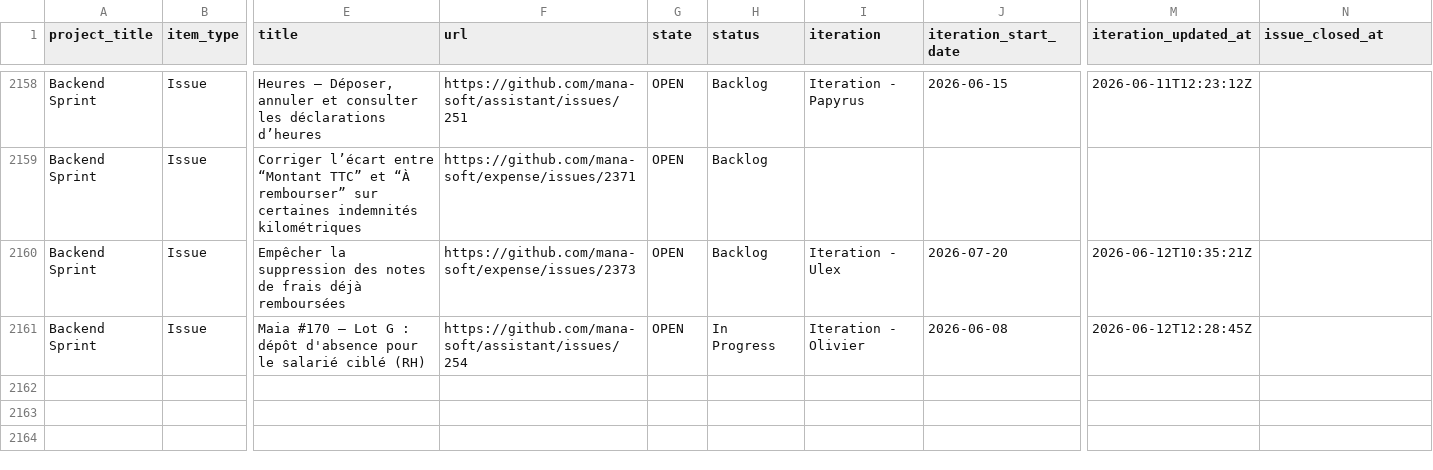
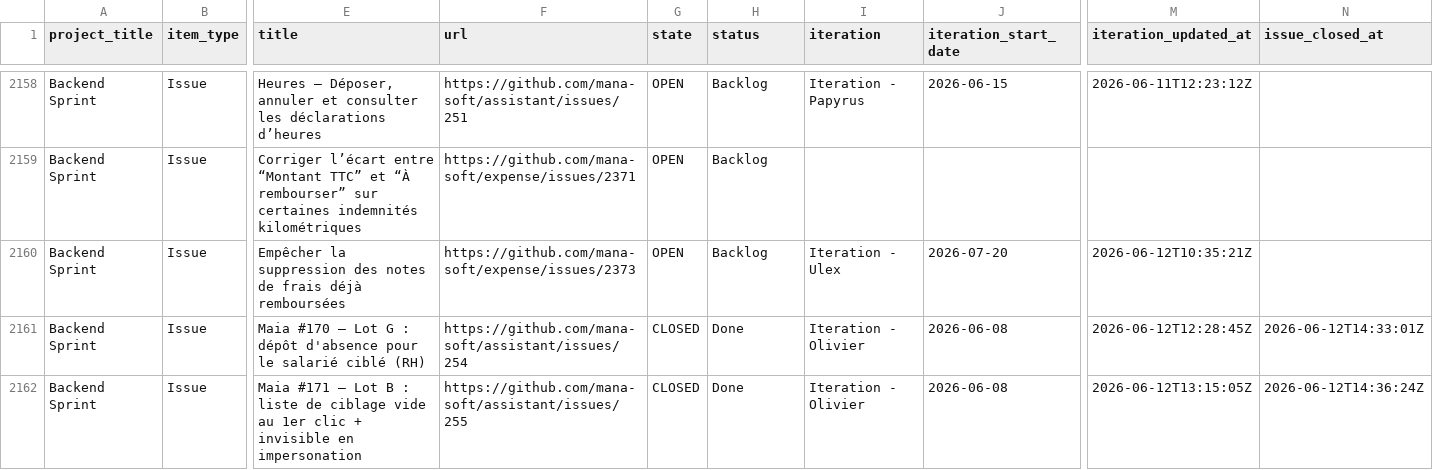
Before and after one commit to siven76/dev-dashboard, a CSV file: docs/briefs/mana-soft-project-1-items.csv, drawn as a sheet; only a part is shown, gaps mark what is left out; rows hold the shown columns only; the diff names each change by its address in the sheet, - before the commit and + after, or states it on an @@ line.

```diff
--- a/docs/briefs/mana-soft-project-1-items.csv
+++ b/docs/briefs/mana-soft-project-1-items.csv
-G2161 (state): OPEN
+G2161 (state): CLOSED
-H2161 (status): In Progress
+H2161 (status): Done
-N2161 (issue_closed_at): (empty)
+N2161 (issue_closed_at): 2026-06-12T14:33:01Z
+row 2162: Backend Sprint | Issue | Maia #171 — Lot B : liste de ciblage vide au 1er clic + invisible en impersonation | https://github.com/mana-soft/assistant/issues/255 | CLOSED | Done | Iteration - Olivier | 2026-06-08 | 2026-06-12T13:15:05Z | 2026-06-12T14:36:24Z
```
Also changed, not shown: 2 other files.
